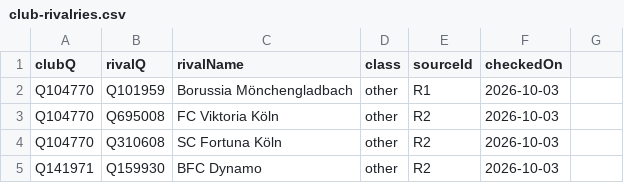
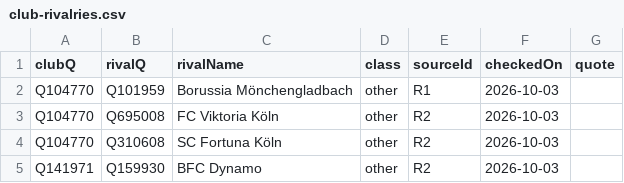
Before and after one commit to AlexGrozavul/Football, a CSV file: data/club-rivalries.csv, drawn as a sheet; only a part is shown.

```diff
--- a/data/club-rivalries.csv
+++ b/data/club-rivalries.csv
@@ -1,2 +1,2 @@
-clubQ,rivalQ,rivalName,class,sourceId,checkedOn
+clubQ,rivalQ,rivalName,class,sourceId,checkedOn,quote
 Q104770,Q101959,Borussia Mönchengladbach,other,R1,2026-10-03
```
Also changed, not shown: 5 other files.
